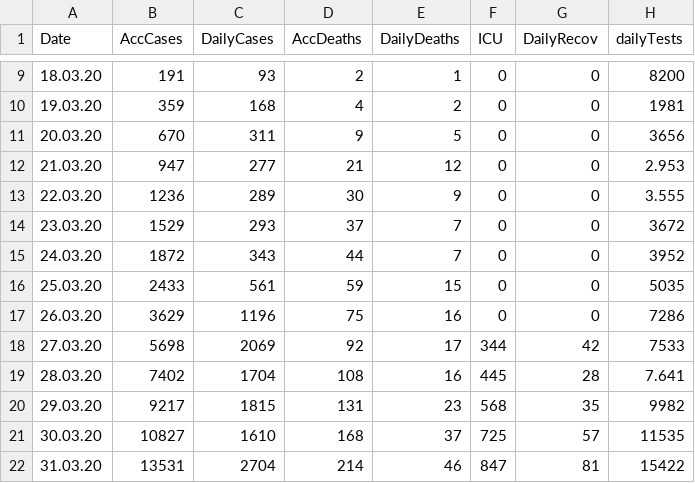
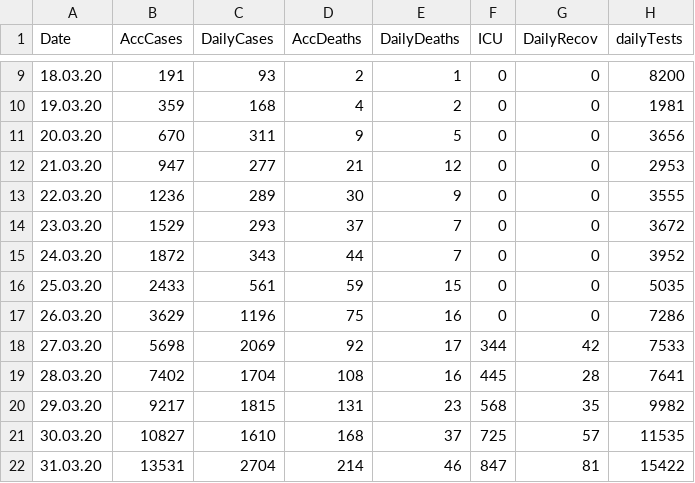
Before and after one commit to burcutepekule/corona-tr-modeling, a CSV file: DATA/CORONA_TR.csv, drawn as a sheet; only a part is shown, gaps mark what is left out.

Commit message:
tests corrected

```diff
--- a/DATA/CORONA_TR.csv
+++ b/DATA/CORONA_TR.csv
@@ -11,4 +11,4 @@
 20.03.20,670,311,9,5,0,0,3656
-21.03.20,947,277,21,12,0,0,2.953
-22.03.20,1236,289,30,9,0,0,3.555
+21.03.20,947,277,21,12,0,0,2953
+22.03.20,1236,289,30,9,0,0,3555
 23.03.20,1529,293,37,7,0,0,3672
@@ -18,3 +18,3 @@
 27.03.20,5698,2069,92,17,344,42,7533
-28.03.20,7402,1704,108,16,445,28,7.641
+28.03.20,7402,1704,108,16,445,28,7641
 29.03.20,9217,1815,131,23,568,35,9982
```
Also changed, not shown: 1 other file.
